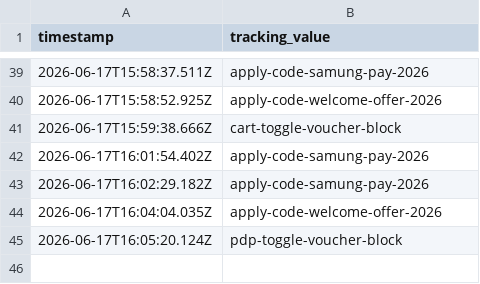
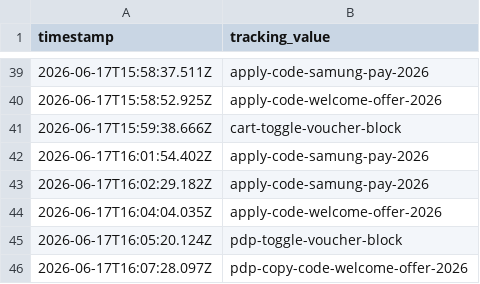
Before and after one commit to raymondwoocheil/sehk-ins-promo-track, a CSV file: data/clicks.csv, drawn as a sheet; only a part is shown, gaps mark what is left out; the diff names each change by its address in the sheet, - before the commit and + after, or states it on an @@ line.

```diff
--- a/data/clicks.csv
+++ b/data/clicks.csv
+row 46: 2026-06-17T16:07:28.097Z | pdp-copy-code-welcome-offer-2026
```
